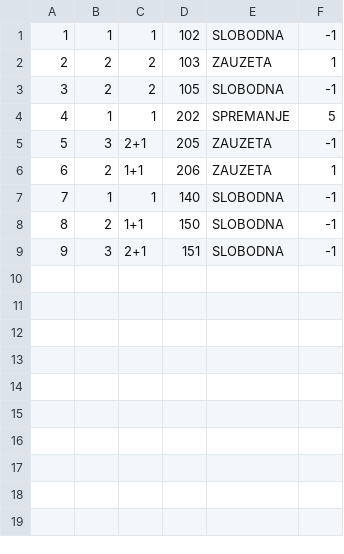
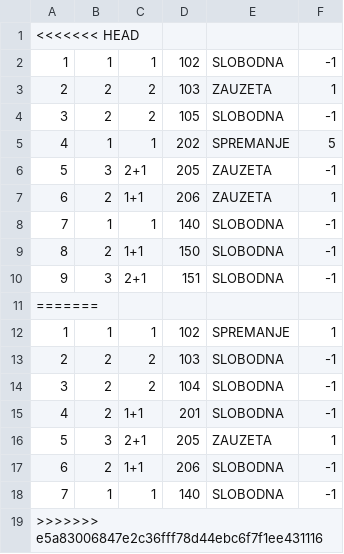
Before and after one commit to vedranbajic4/hotel-organisation-OOP-Java, a CSV file: data/sobe.csv, drawn as a sheet.

```diff
--- a/data/sobe.csv
+++ b/data/sobe.csv
@@ -1 +1,2 @@
+<<<<<<< HEAD
 1,1,1,102,SLOBODNA,-1
@@ -9 +10,10 @@
 9,3,2+1,151,SLOBODNA,-1
+=======
+1,1,1,102,SPREMANJE,1
+2,2,2,103,SLOBODNA,-1
+3,2,2,104,SLOBODNA,-1
+4,2,1+1,201,SLOBODNA,-1
+5,3,2+1,205,ZAUZETA,1
+6,2,1+1,206,SLOBODNA,-1
+7,1,1,140,SLOBODNA,-1
+>>>>>>> e5a83006847e2c36fff78d44ebc6f7f1ee431116
```
Also changed, not shown: data/gosti.csv, data/rez_usluga.csv, 16 other files.
